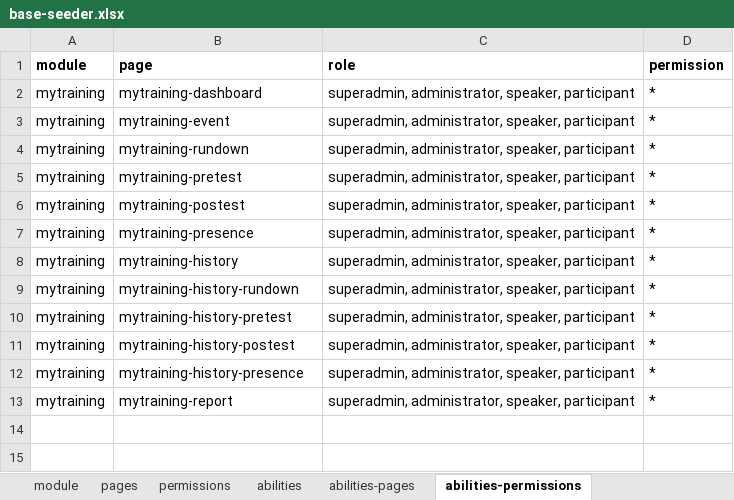
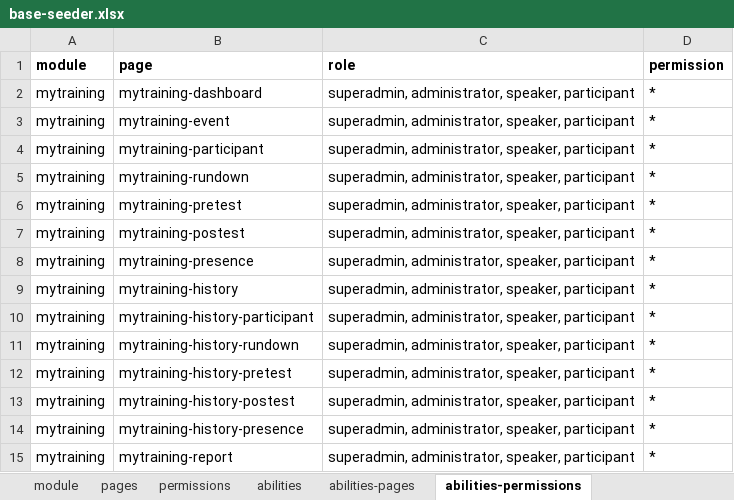
Before and after one commit to siruhay/mod-mytraining, an Excel workbook: database/masters/base-seeder.xlsx, sheet abilities-permissions, drawn as a sheet; values as stored, in another font and other column widths than the file's, no borders; the diff names each change by its address in the sheet, - before the commit and + after, or states it on an @@ line.

```diff
--- a/database/masters/base-seeder.xlsx (sheet abilities-permissions)
+++ b/database/masters/base-seeder.xlsx (sheet abilities-permissions)
+row 4: mytraining | mytraining-participant | superadmin, administrator, speaker, participant | *
+row 10: mytraining | mytraining-history-participant | superadmin, administrator, speaker, participant | *
```
Also changed, not shown: sheet pages, sheet abilities-pages, sheet permissions, 18 other files.
